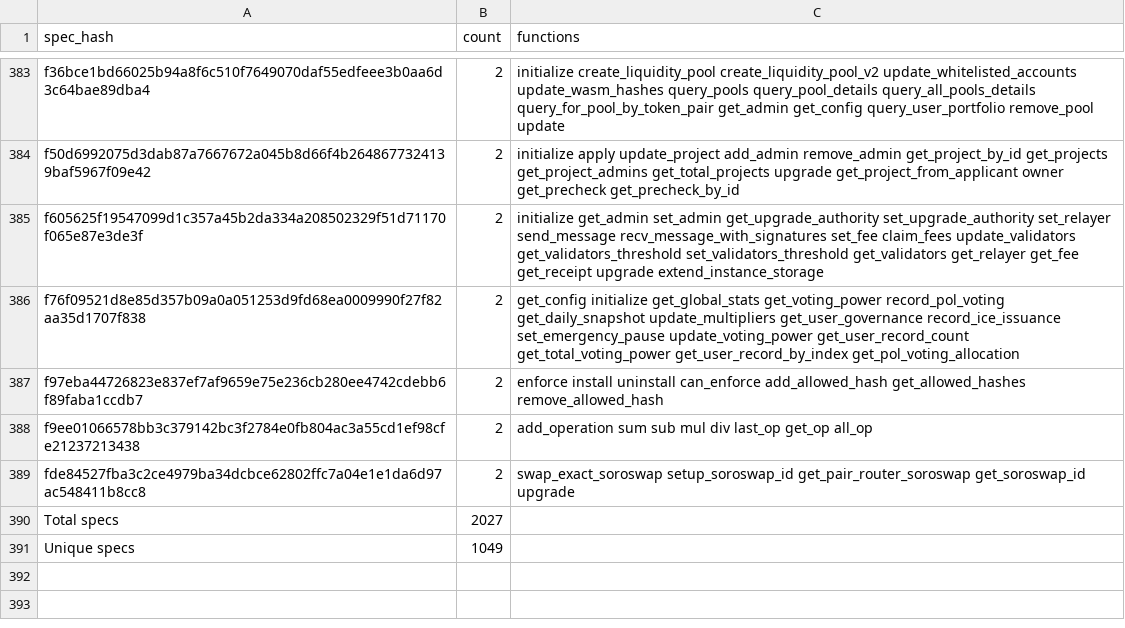
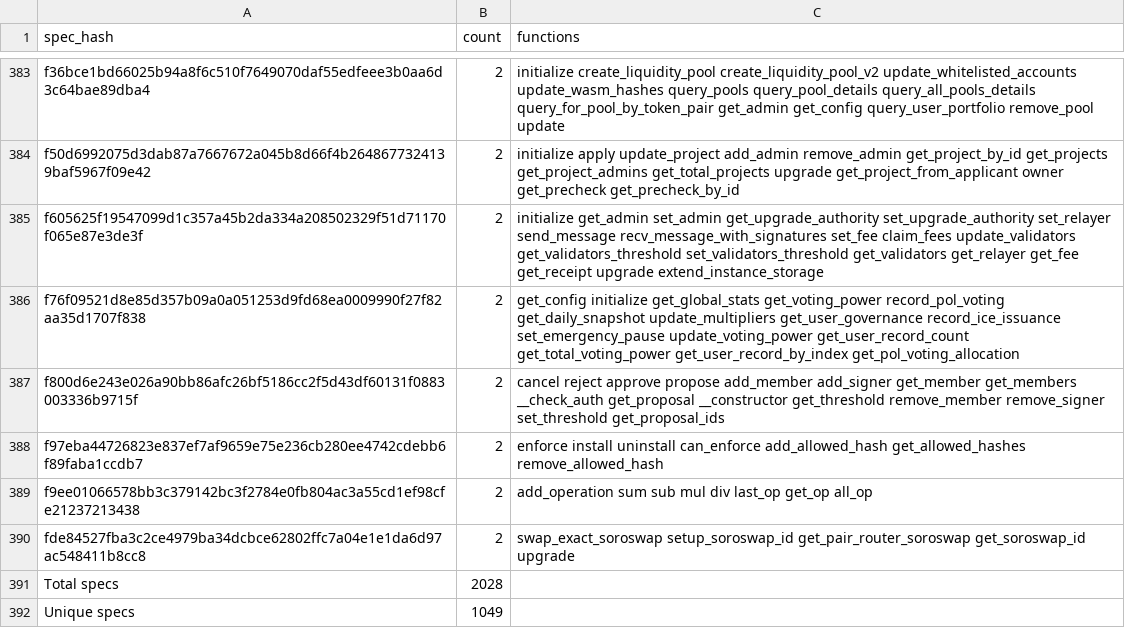
Before and after one commit to stellar-experimental/contract-wasms, a CSV file: analysis/dupe-specs.csv, drawn as a sheet; only a part is shown, gaps mark what is left out.

```diff
--- a/analysis/dupe-specs.csv
+++ b/analysis/dupe-specs.csv
@@ -386,2 +386,3 @@ f605625f19547099d1c357a45b2da334a208502329f51d71170f065e87e3de3f,2,initialize ge
 f76f09521d8e85d357b09a0a051253d9fd68ea0009990f27f82aa35d1707f838,2,get_config initialize get_global_stats get_voting_power record_pol_voting get_daily_snapshot update_multipliers get_user_governance record_ice_issuance set_emergency_pause update_voting_power get_user_record_count get_total_voting_power get_user_record_by_index get_pol_voting_allocation
+f800d6e243e026a90bb86afc26bf5186cc2f5d43df60131f0883003336b9715f,2,cancel reject approve propose add_member add_signer get_member get_members __check_auth get_proposal __constructor get_threshold remove_member remove_signer set_threshold get_proposal_ids
 f97eba44726823e837ef7af9659e75e236cb280ee4742cdebb6f89faba1ccdb7,2,enforce install uninstall can_enforce add_allowed_hash get_allowed_hashes remove_allowed_hash
@@ -389,3 +390,3 @@ f9ee01066578bb3c379142bc3f2784e0fb804ac3a55cd1ef98cfe21237213438,2,add_operation
 fde84527fba3c2ce4979ba34dcbce62802ffc7a04e1e1da6d97ac548411b8cc8,2,swap_exact_soroswap setup_soroswap_id get_pair_router_soroswap get_soroswap_id upgrade
-Total specs,2027,
+Total specs,2028,
 Unique specs,1049,
```
Also changed, not shown: analysis/dupe-code.csv, analysis/dupe-sections.csv, 12 other files.
